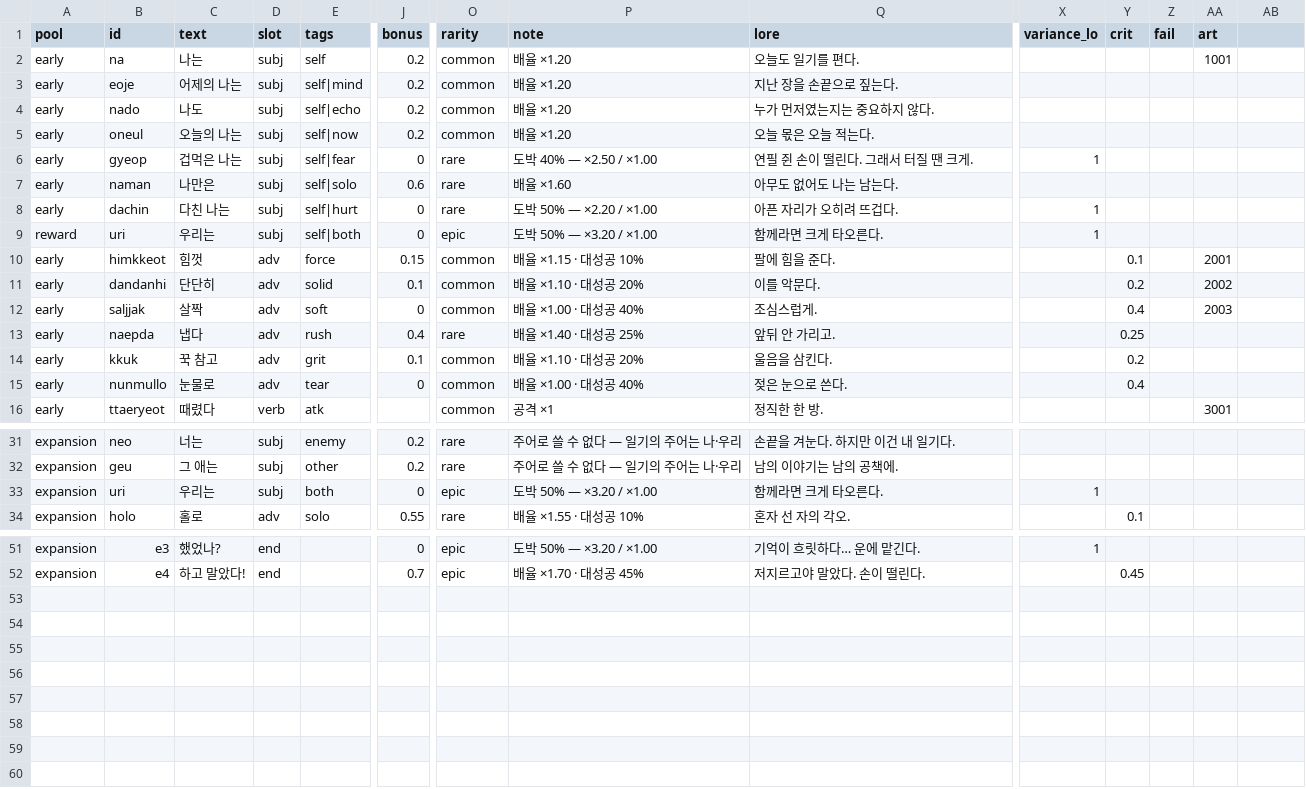
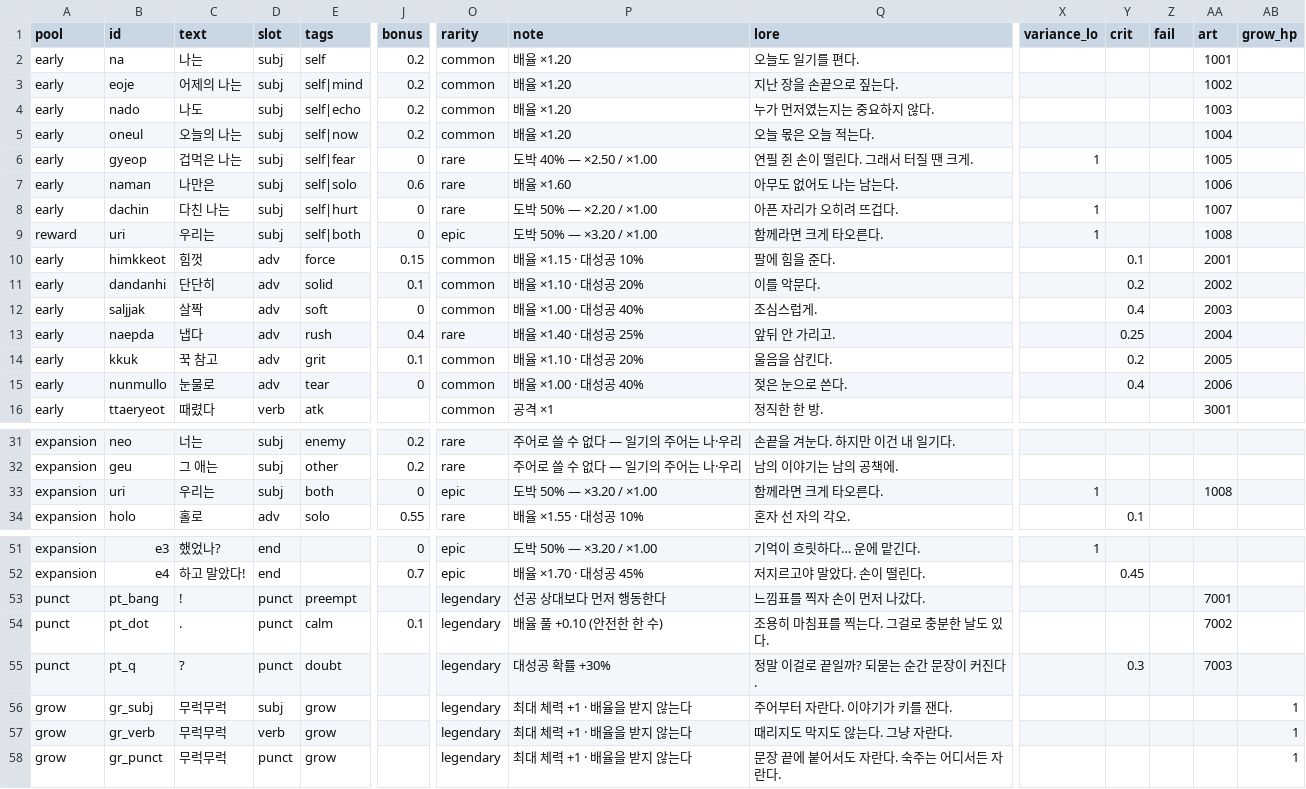
Before and after one commit to Yeop-Git/little_token, a CSV file: src/data/csv/words.csv, drawn as a sheet; only a part is shown, gaps mark what is left out; rows hold the shown columns only; the diff names each change by its address in the sheet, - before the commit and + after, or states it on an @@ line.

```diff
--- a/src/data/csv/words.csv
+++ b/src/data/csv/words.csv
-AB1: (empty)
+AB1: grow_hp
-AA3 (art): (empty)
+AA3 (art): 1002
-AA4 (art): (empty)
+AA4 (art): 1003
-AA5 (art): (empty)
+AA5 (art): 1004
-AA6 (art): (empty)
+AA6 (art): 1005
-AA7 (art): (empty)
+AA7 (art): 1006
-AA8 (art): (empty)
+AA8 (art): 1007
-AA9 (art): (empty)
+AA9 (art): 1008
-AA13 (art): (empty)
+AA13 (art): 2004
-AA14 (art): (empty)
+AA14 (art): 2005
-AA15 (art): (empty)
+AA15 (art): 2006
-AA33 (art): (empty)
+AA33 (art): 1008
+row 53: punct | pt_bang | ! | punct | preempt |  | legendary | 선공 상대보다 먼저 행동한다 | 느낌표를 찍자 손이 먼저 나갔다. |  |  |  | 7001
+row 54: punct | pt_dot | . | punct | calm | 0.1 | legendary | 배율 풀 +0.10 (안전한 한 수) | 조용히 마침표를 찍는다. 그걸로 충분한 날도 있다. |  |  |  | 7002
+row 55: punct | pt_q | ? | punct | doubt |  | legendary | 대성공 확률 +30% | 정말 이걸로 끝일까? 되묻는 순간 문장이 커진다. |  | 0.3 |  | 7003
+row 56: grow | gr_subj | 무럭무럭 | subj | grow |  | legendary | 최대 체력 +1 · 배율을 받지 않는다 | 주어부터 자란다. 이야기가 키를 잰다. |  |  |  |  | 1
+row 57: grow | gr_verb | 무럭무럭 | verb | grow |  | legendary | 최대 체력 +1 · 배율을 받지 않는다 | 때리지도 막지도 않는다. 그냥 자란다. |  |  |  |  | 1
+row 58: grow | gr_punct | 무럭무럭 | punct | grow |  | legendary | 최대 체력 +1 · 배율을 받지 않는다 | 문장 끝에 붙어서도 자란다. 숙주는 어디서든 자란다. |  |  |  |  | 1
```
Also changed, not shown: 44 other files.
